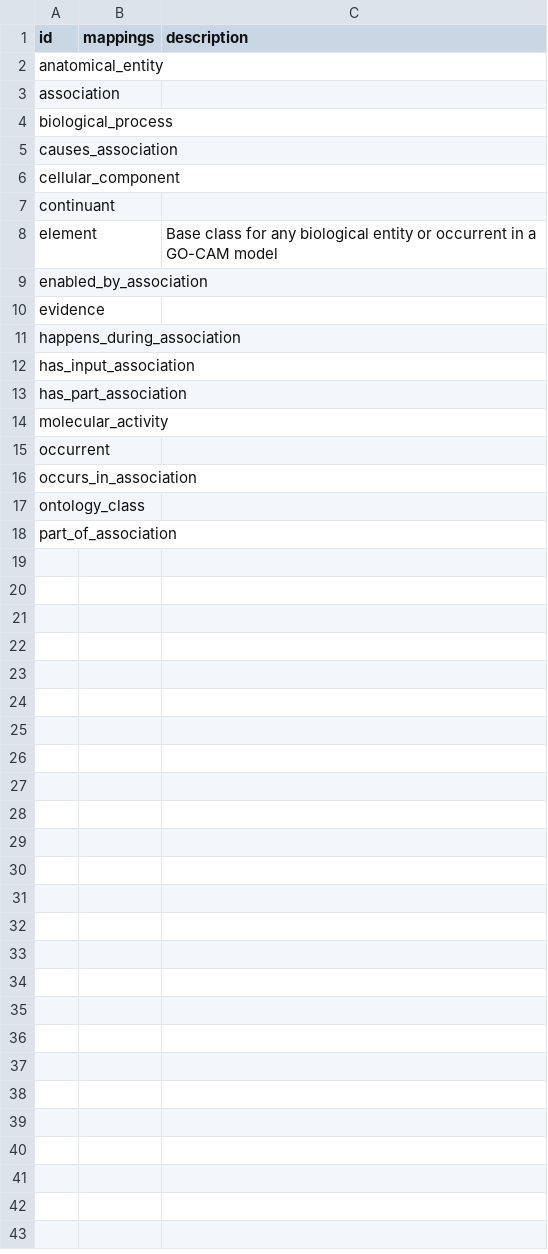
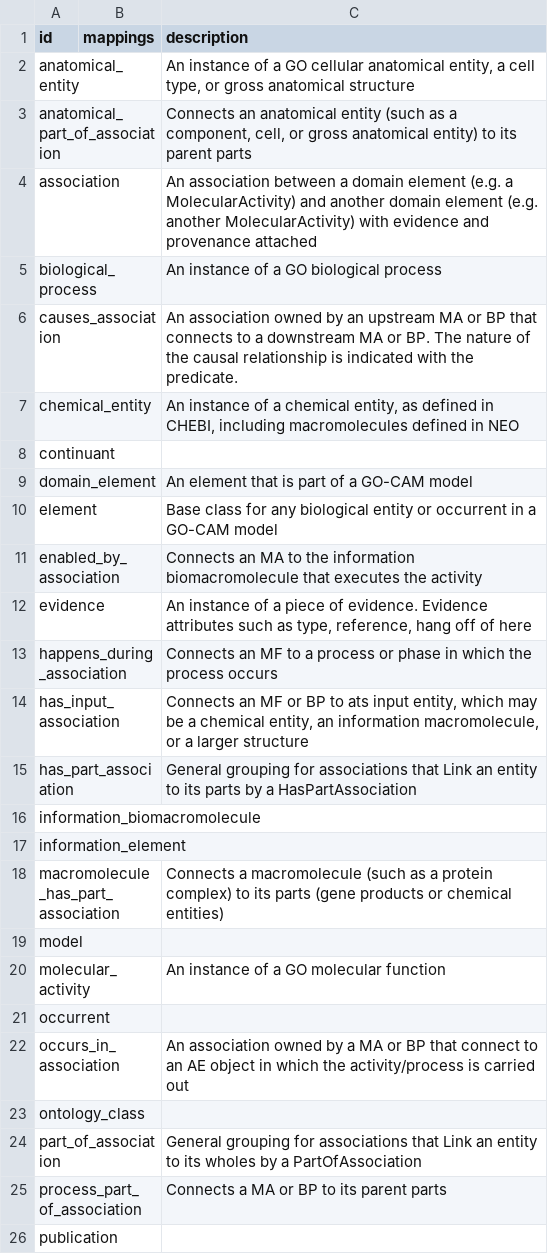
Before and after one commit to cmungall/linkml-gocam, a CSV file: csv/gocam.csv, drawn as a sheet.

```diff
--- a/csv/gocam.csv
+++ b/csv/gocam.csv
@@ -1,18 +1,26 @@
 id,mappings,description
-anatomical_entity,,
-association,,
-biological_process,,
-causes_association,,
-cellular_component,,
+anatomical_entity,,"An instance of a GO cellular anatomical entity, a cell type, or gross anatomical structure"
+anatomical_part_of_association,,"Connects an anatomical entity (such as a component, cell, or gross anatomical entity) to its parent parts"
+association,,An association between a domain element (e.g. a MolecularActivity) and another domain element (e.g. another MolecularActivity) with evidence and provenance attached
+biological_process,,An instance of a GO biological process
+causes_association,,An association owned by an upstream MA or BP that connects to a downstream MA or BP. The nature of the causal relationship is indicated with the predicate.
+chemical_entity,,"An instance of a chemical entity, as defined in CHEBI, including macromolecules defined in NEO"
 continuant,,
+domain_element,,An element that is part of a GO-CAM model
 element,,Base class for any biological entity or occurrent in a GO-CAM model
-enabled_by_association,,
-evidence,,
-happens_during_association,,
-has_input_association,,
-has_part_association,,
-molecular_activity,,
+enabled_by_association,,Connects an MA to the information biomacromolecule that executes the activity
+evidence,,"An instance of a piece of evidence. Evidence attributes such as type, reference, hang off of here"
+happens_during_association,,Connects an MF to a process or phase in which the process occurs
+has_input_association,,"Connects an MF or BP to ats input entity, which may be a chemical entity, an information macromolecule, or a larger structure"
+has_part_association,,General grouping for associations that Link an entity to its parts by a HasPartAssociation
+information_biomacromolecule,,
+information_element,,
+macromolecule_has_part_association,,Connects a macromolecule (such as a protein complex) to its parts (gene products or chemical entities)
+model,,
+molecular_activity,,An instance of a GO molecular function
 occurrent,,
-occurs_in_association,,
+occurs_in_association,,An association owned by a MA or BP that connect to an AE object in which the activity/process is carried out
 ontology_class,,
-part_of_association,,
+part_of_association,,General grouping for associations that Link an entity to its wholes by a PartOfAssociation
+process_part_of_association,,Connects a MA or BP to its parent parts
+publication,,
```
Also changed, not shown: 12 other files.
